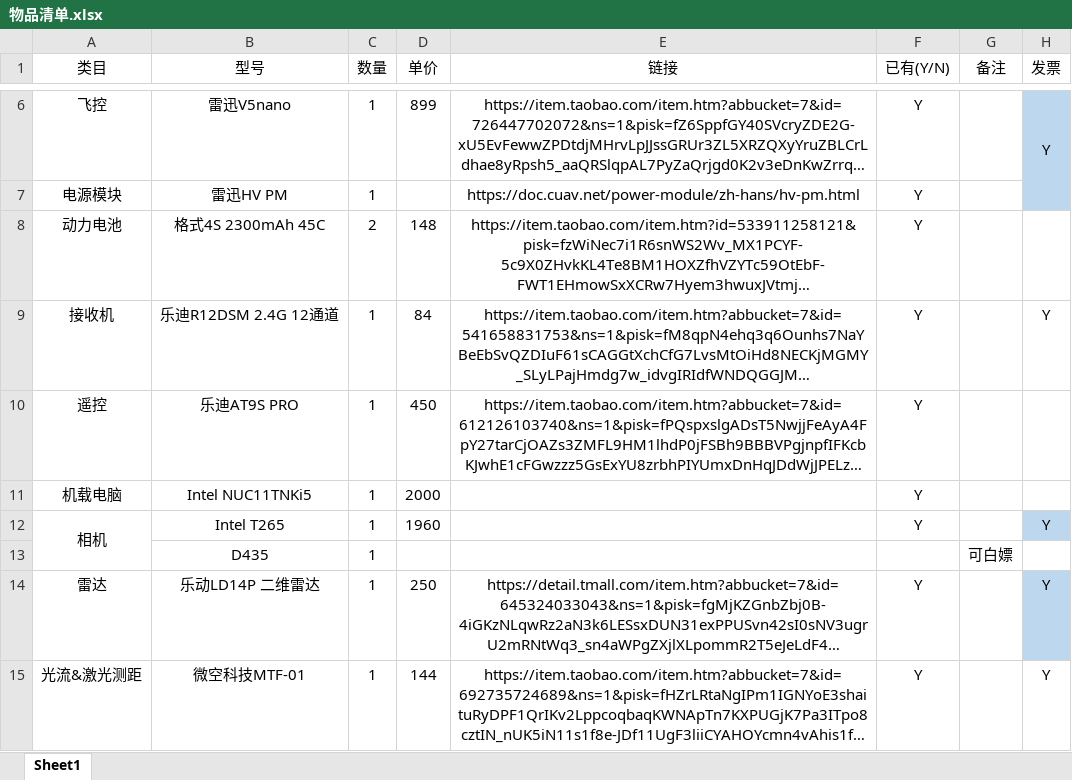
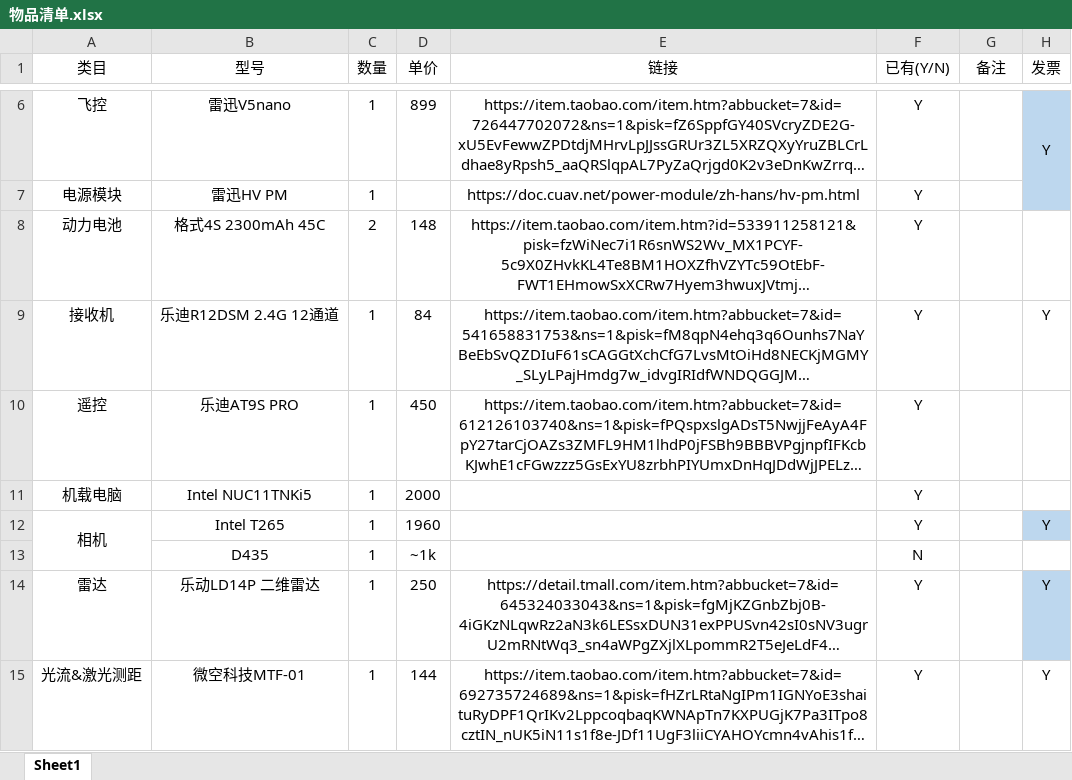
Before and after one commit to Turf1Ctkk/Aerial_Autonomy_Challenge, an Excel workbook: 资料包/物品清单.xlsx, sheet Sheet1, drawn as a sheet; only a part is shown, gaps mark what is left out; long unchanged cells end in …; values as stored, in another font and other column widths than the file's, no borders; removed rows and columns are numbered as before the commit, all else as after; the diff names each change by its address in the sheet, - before the commit and + after, or states it on an @@ line.

```diff
--- a/资料包/物品清单.xlsx (sheet Sheet1)
+++ b/资料包/物品清单.xlsx (sheet Sheet1)
-row 13:  | D435 | 1 |  |  |  | 可白嫖
+row 13:  | D435 | 1 | ~1k |  | N
```
Also changed, not shown: 6 other files.
